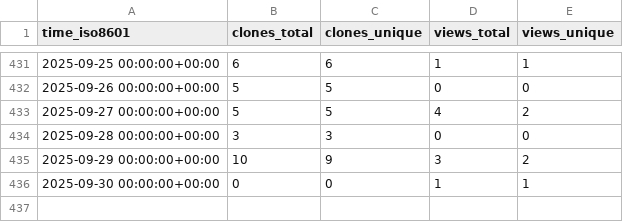
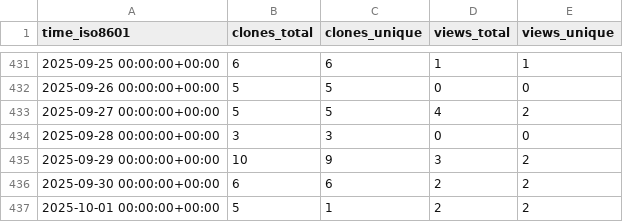
Before and after one commit to CDCgov/Opioid_SUD_MHI_MedCodes, a CSV file: CDCgov/Opioid_SUD_MHI_MedCodes/ghrs-data/views_clones_aggregate.csv, drawn as a sheet; only a part is shown, gaps mark what is left out.

```diff
--- a/CDCgov/Opioid_SUD_MHI_MedCodes/ghrs-data/views_clones_aggregate.csv
+++ b/CDCgov/Opioid_SUD_MHI_MedCodes/ghrs-data/views_clones_aggregate.csv
@@ -435,2 +435,3 @@ time_iso8601,clones_total,clones_unique,views_total,views_unique
 2025-09-29 00:00:00+00:00,10,9,3,2
-2025-09-30 00:00:00+00:00,0,0,1,1
+2025-09-30 00:00:00+00:00,6,6,2,2
+2025-10-01 00:00:00+00:00,5,1,2,2
```
Also changed, not shown: 1 other file.
